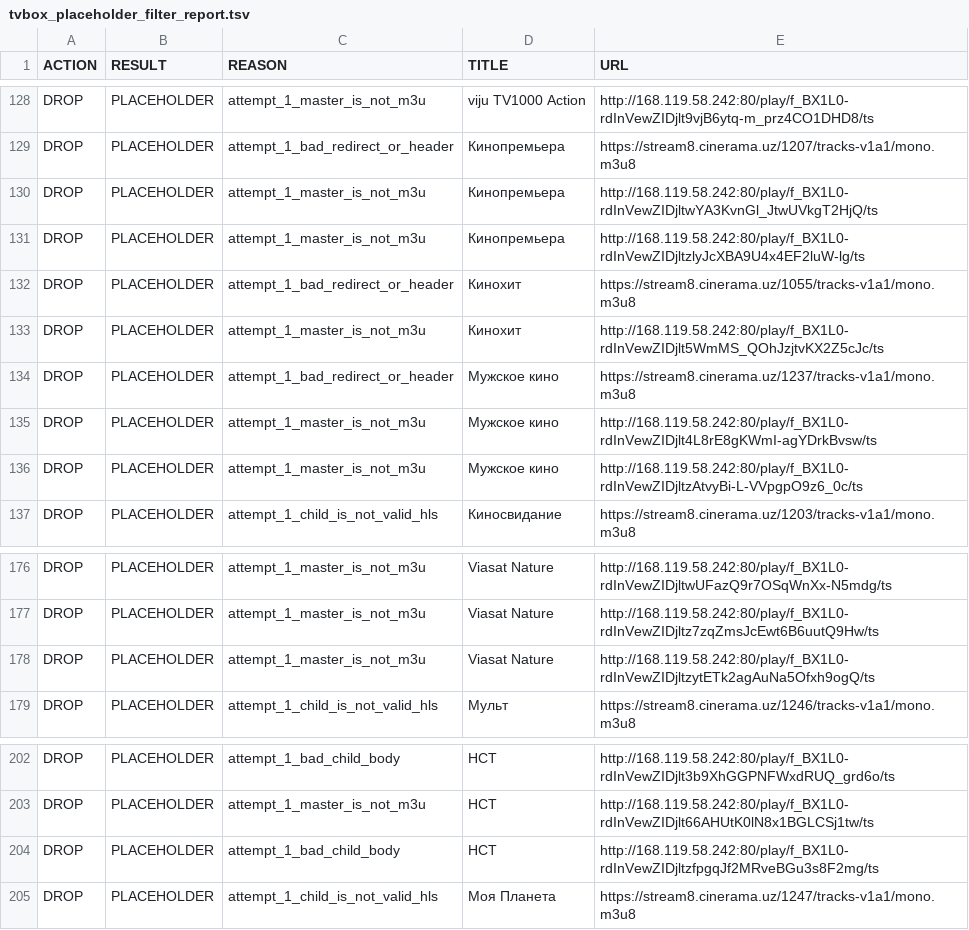
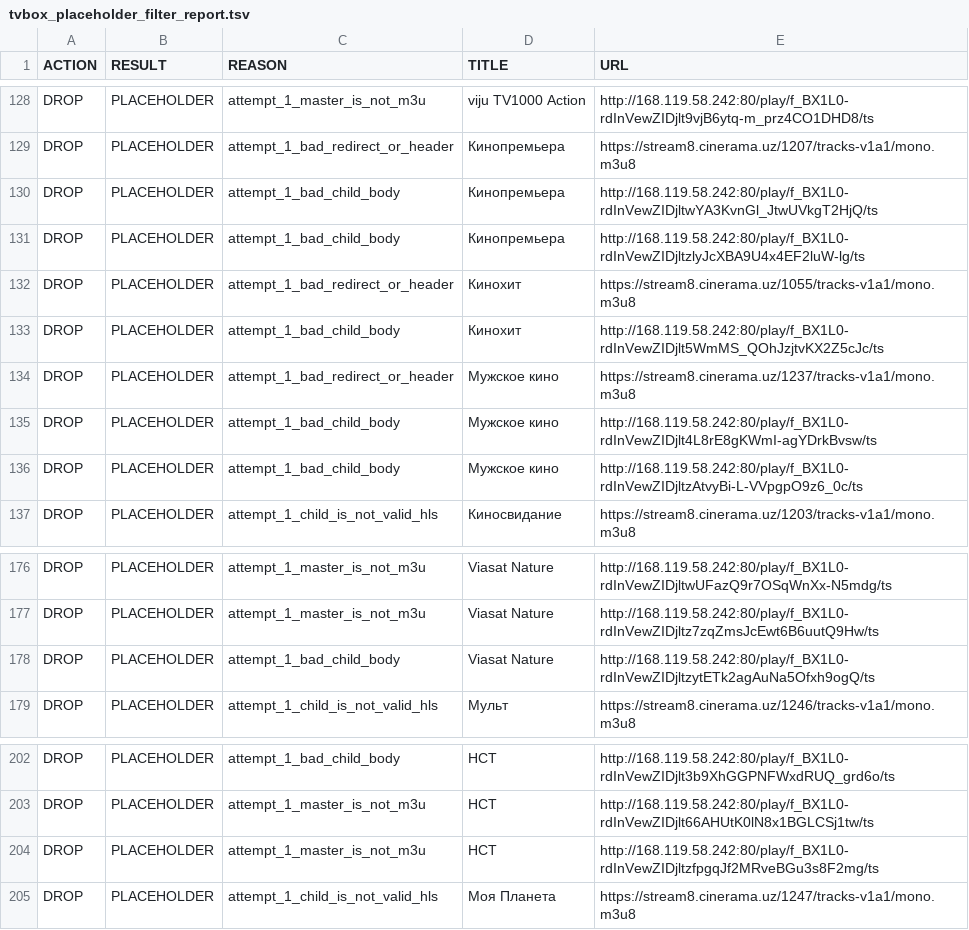
Before and after one commit to Commodo163/sys-cache-7c91, a TSV file: data/tvbox_placeholder_filter_report.tsv, drawn as a sheet; only a part is shown, gaps mark what is left out; the diff covers the shown part only.

```diff
--- a/data/tvbox_placeholder_filter_report.tsv
+++ b/data/tvbox_placeholder_filter_report.tsv
@@ -129,9 +129,9 @@ DROP	PLACEHOLDER	attempt_1_master_is_not_m3u	viju TV1000 Action	http://168.119.5
 DROP	PLACEHOLDER	attempt_1_bad_redirect_or_header	Кинопремьера	https://stream8.cinerama.uz/1207/tracks-v1a1/mono.m3u8
-DROP	PLACEHOLDER	attempt_1_master_is_not_m3u	Кинопремьера	http://168.119.58.242:80/play/f_BX1L0-rdInVewZIDjltwYA3KvnGl_JtwUVkgT2HjQ/ts
-DROP	PLACEHOLDER	attempt_1_master_is_not_m3u	Кинопремьера	http://168.119.58.242:80/play/f_BX1L0-rdInVewZIDjltzlyJcXBA9U4x4EF2luW-lg/ts
+DROP	PLACEHOLDER	attempt_1_bad_child_body	Кинопремьера	http://168.119.58.242:80/play/f_BX1L0-rdInVewZIDjltwYA3KvnGl_JtwUVkgT2HjQ/ts
+DROP	PLACEHOLDER	attempt_1_bad_child_body	Кинопремьера	http://168.119.58.242:80/play/f_BX1L0-rdInVewZIDjltzlyJcXBA9U4x4EF2luW-lg/ts
 DROP	PLACEHOLDER	attempt_1_bad_redirect_or_header	Кинохит	https://stream8.cinerama.uz/1055/tracks-v1a1/mono.m3u8
-DROP	PLACEHOLDER	attempt_1_master_is_not_m3u	Кинохит	http://168.119.58.242:80/play/f_BX1L0-rdInVewZIDjlt5WmMS_QOhJzjtvKX2Z5cJc/ts
+DROP	PLACEHOLDER	attempt_1_bad_child_body	Кинохит	http://168.119.58.242:80/play/f_BX1L0-rdInVewZIDjlt5WmMS_QOhJzjtvKX2Z5cJc/ts
 DROP	PLACEHOLDER	attempt_1_bad_redirect_or_header	Мужское кино	https://stream8.cinerama.uz/1237/tracks-v1a1/mono.m3u8
-DROP	PLACEHOLDER	attempt_1_master_is_not_m3u	Мужское кино	http://168.119.58.242:80/play/f_BX1L0-rdInVewZIDjlt4L8rE8gKWmI-agYDrkBvsw/ts
-DROP	PLACEHOLDER	attempt_1_master_is_not_m3u	Мужское кино	http://168.119.58.242:80/play/f_BX1L0-rdInVewZIDjltzAtvyBi-L-VVpgpO9z6_0c/ts
+DROP	PLACEHOLDER	attempt_1_bad_child_body	Мужское кино	http://168.119.58.242:80/play/f_BX1L0-rdInVewZIDjlt4L8rE8gKWmI-agYDrkBvsw/ts
+DROP	PLACEHOLDER	attempt_1_bad_child_body	Мужское кино	http://168.119.58.242:80/play/f_BX1L0-rdInVewZIDjltzAtvyBi-L-VVpgpO9z6_0c/ts
 DROP	PLACEHOLDER	attempt_1_child_is_not_valid_hls	Киносвидание	https://stream8.cinerama.uz/1203/tracks-v1a1/mono.m3u8
@@ -177,3 +177,3 @@ DROP	PLACEHOLDER	attempt_1_master_is_not_m3u	Viasat Nature	http://168.119.58.242
 DROP	PLACEHOLDER	attempt_1_master_is_not_m3u	Viasat Nature	http://168.119.58.242:80/play/f_BX1L0-rdInVewZIDjltz7zqZmsJcEwt6B6uutQ9Hw/ts
-DROP	PLACEHOLDER	attempt_1_master_is_not_m3u	Viasat Nature	http://168.119.58.242:80/play/f_BX1L0-rdInVewZIDjltzytETk2agAuNa5Ofxh9ogQ/ts
+DROP	PLACEHOLDER	attempt_1_bad_child_body	Viasat Nature	http://168.119.58.242:80/play/f_BX1L0-rdInVewZIDjltzytETk2agAuNa5Ofxh9ogQ/ts
 DROP	PLACEHOLDER	attempt_1_child_is_not_valid_hls	Мульт	https://stream8.cinerama.uz/1246/tracks-v1a1/mono.m3u8
@@ -203,3 +203,3 @@ DROP	PLACEHOLDER	attempt_1_bad_child_body	НСТ	http://168.119.58.242:80/play/f
 DROP	PLACEHOLDER	attempt_1_master_is_not_m3u	НСТ	http://168.119.58.242:80/play/f_BX1L0-rdInVewZIDjlt66AHUtK0lN8x1BGLCSj1tw/ts
-DROP	PLACEHOLDER	attempt_1_bad_child_body	НСТ	http://168.119.58.242:80/play/f_BX1L0-rdInVewZIDjltzfpgqJf2MRveBGu3s8F2mg/ts
+DROP	PLACEHOLDER	attempt_1_master_is_not_m3u	НСТ	http://168.119.58.242:80/play/f_BX1L0-rdInVewZIDjltzfpgqJf2MRveBGu3s8F2mg/ts
 DROP	PLACEHOLDER	attempt_1_child_is_not_valid_hls	Моя Планета	https://stream8.cinerama.uz/1247/tracks-v1a1/mono.m3u8
```
Also changed, not shown: 5 added rows, 5 removed rows and 20 edited cells elsewhere in this file, data/tvbox_canonical_report.tsv, 8 other files.
